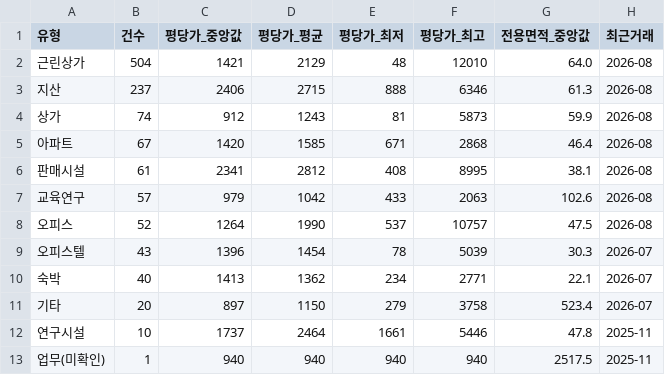
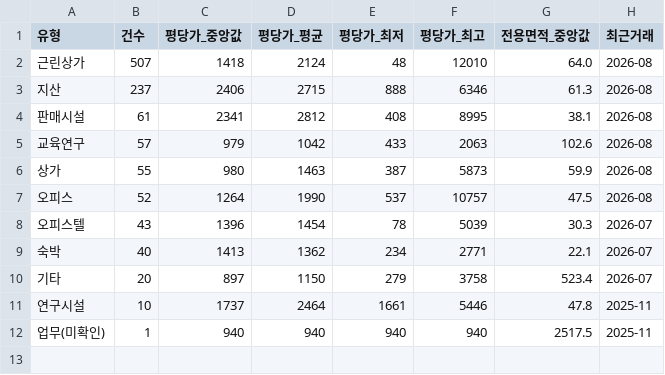
Before and after one commit to jay70park-cyber/jisik-blog-auto, a CSV file: data/by_type.csv, drawn as a sheet.

```diff
--- a/data/by_type.csv
+++ b/data/by_type.csv
@@ -1,8 +1,7 @@
 유형,건수,평당가_중앙값,평당가_평균,평당가_최저,평당가_최고,전용면적_중앙값,최근거래
-근린상가,504,1421,2129,48,12010,64.0,2026-08
+근린상가,507,1418,2124,48,12010,64.0,2026-08
 지산,237,2406,2715,888,6346,61.3,2026-08
-상가,74,912,1243,81,5873,59.9,2026-08
-아파트,67,1420,1585,671,2868,46.4,2026-08
 판매시설,61,2341,2812,408,8995,38.1,2026-08
 교육연구,57,979,1042,433,2063,102.6,2026-08
+상가,55,980,1463,387,5873,59.9,2026-08
 오피스,52,1264,1990,537,10757,47.5,2026-08
```
Also changed, not shown: data/by_block.csv, data/by_complex.csv, 4 other files.
